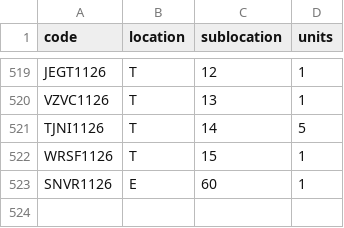
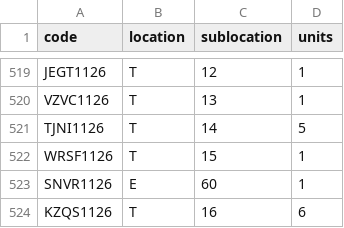
Before and after one commit to DeltaLabo/inventory, a CSV file: data/locations.csv, drawn as a sheet; only a part is shown, gaps mark what is left out; the diff names each change by its address in the sheet, - before the commit and + after, or states it on an @@ line.

```diff
--- a/data/locations.csv
+++ b/data/locations.csv
+row 524: KZQS1126 | T | 16 | 6
```
Also changed, not shown: data/details.csv, 1 other file.
